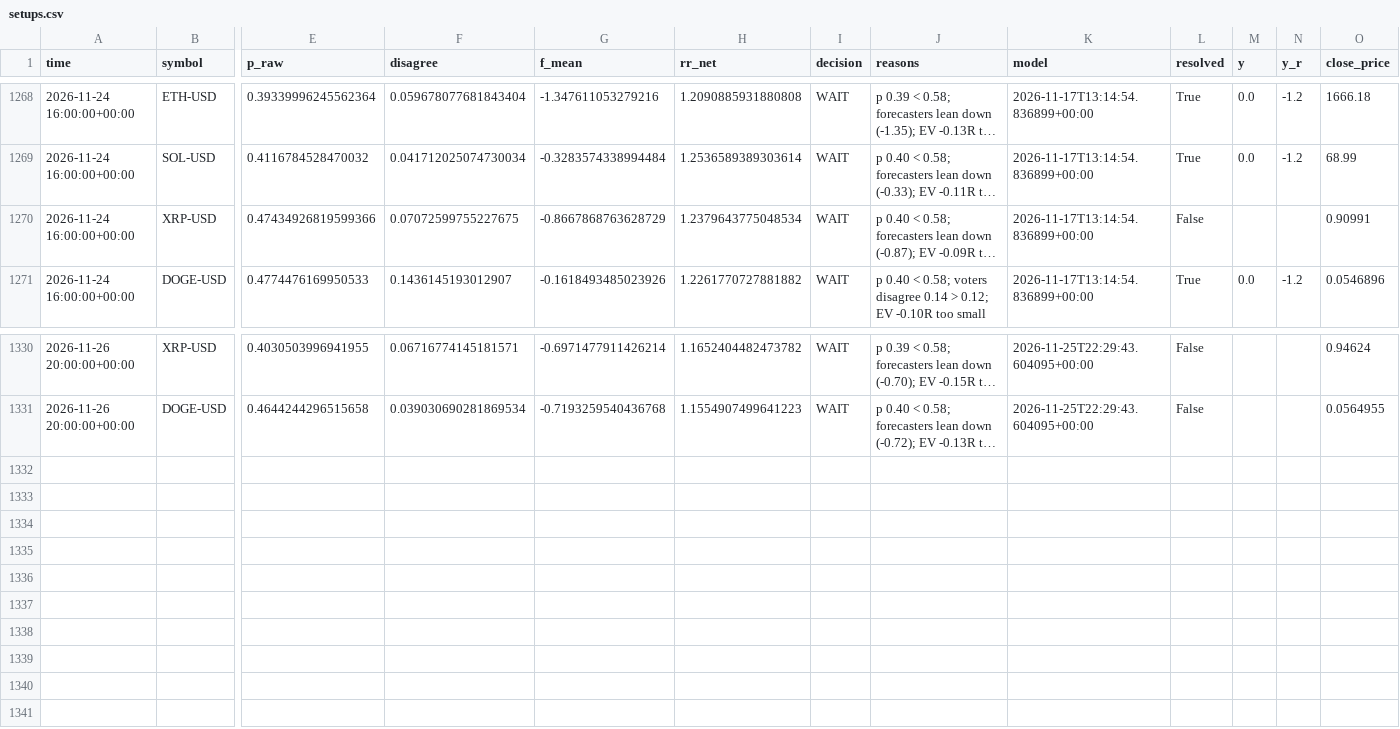
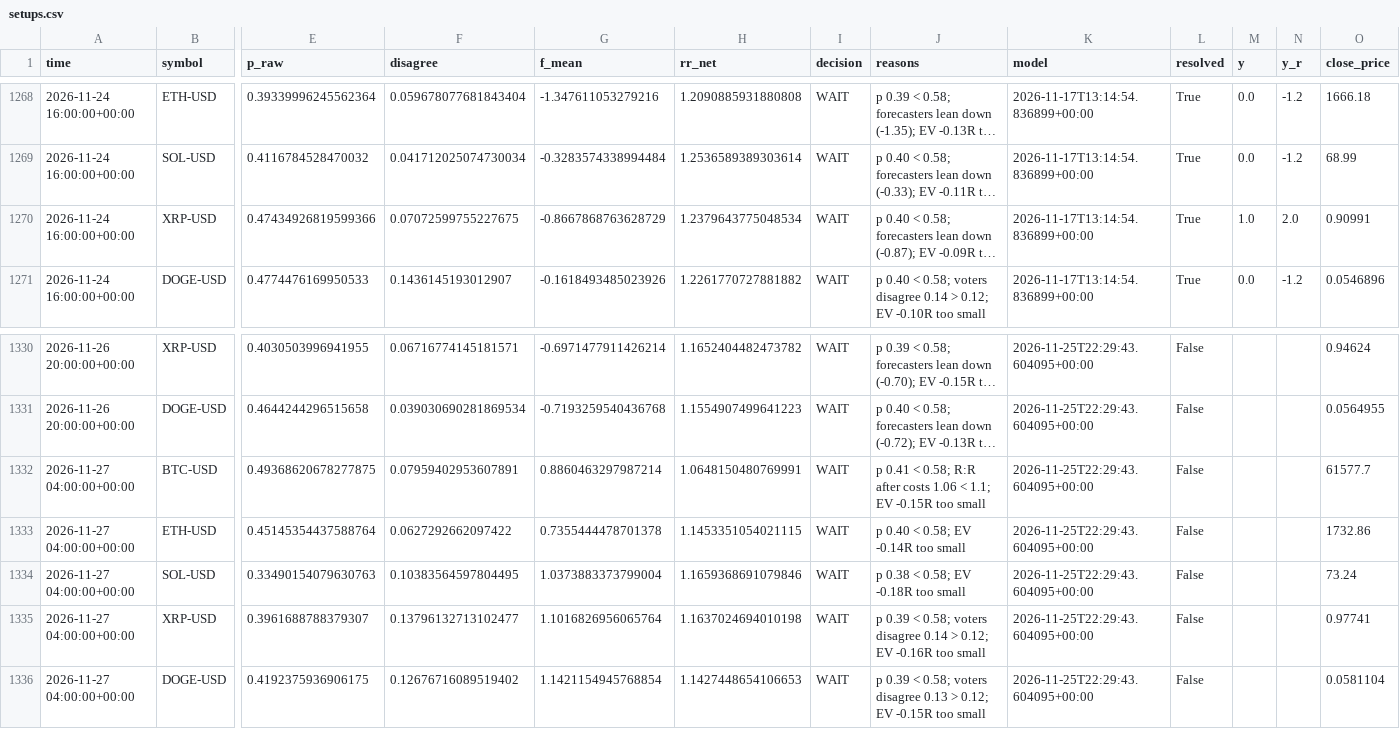
Before and after one commit to jaysantmyer-spec/ai-trader, a CSV file: data/setups.csv, drawn as a sheet; only a part is shown, gaps mark what is left out; long unchanged cells end in …; rows hold the shown columns only; the diff names each change by its address in the sheet, - before the commit and + after, or states it on an @@ line.

```diff
--- a/data/setups.csv
+++ b/data/setups.csv
-L1270 (resolved): False
+L1270 (resolved): True
-M1270 (y): (empty)
+M1270 (y): 1.0
-N1270 (y_r): (empty)
+N1270 (y_r): 2.0
+row 1332: 2026-11-27 04:00:00+00:00 | BTC-USD | 0.49368620678277875 | 0.07959402953607891 | 0.8860463297987214 | 1.0648150480769991 | WAIT | p 0.41 < 0.58; R:R after costs 1.06 < 1.1; EV -0.15R too small | 2026-11-25T22:29:43.604095+00:00 | False |  |  | 61577.7
+row 1333: 2026-11-27 04:00:00+00:00 | ETH-USD | 0.45145354437588764 | 0.0627292662097422 | 0.7355444478701378 | 1.1453351054021115 | WAIT | p 0.40 < 0.58; EV -0.14R too small | 2026-11-25T22:29:43.604095+00:00 | False |  |  | 1732.86
+row 1334: 2026-11-27 04:00:00+00:00 | SOL-USD | 0.33490154079630763 | 0.10383564597804495 | 1.0373883373799004 | 1.1659368691079846 | WAIT | p 0.38 < 0.58; EV -0.18R too small | 2026-11-25T22:29:43.604095+00:00 | False |  |  | 73.24
+row 1335: 2026-11-27 04:00:00+00:00 | XRP-USD | 0.3961688788379307 | 0.13796132713102477 | 1.1016826956065764 | 1.1637024694010198 | WAIT | p 0.39 < 0.58; voters disagree 0.14 > 0.12; EV -0.16R too small | 2026-11-25T22:29:43.604095+00:00 | False |  |  | 0.97741
+row 1336: 2026-11-27 04:00:00+00:00 | DOGE-USD | 0.4192375936906175 | 0.12676716089519402 | 1.1421154945768854 | 1.1427448654106653 | WAIT | p 0.39 < 0.58; voters disagree 0.13 > 0.12; EV -0.15R too small | 2026-11-25T22:29:43.604095+00:00 | False |  |  | 0.0581104
```
Also changed, not shown: 7 other files.
